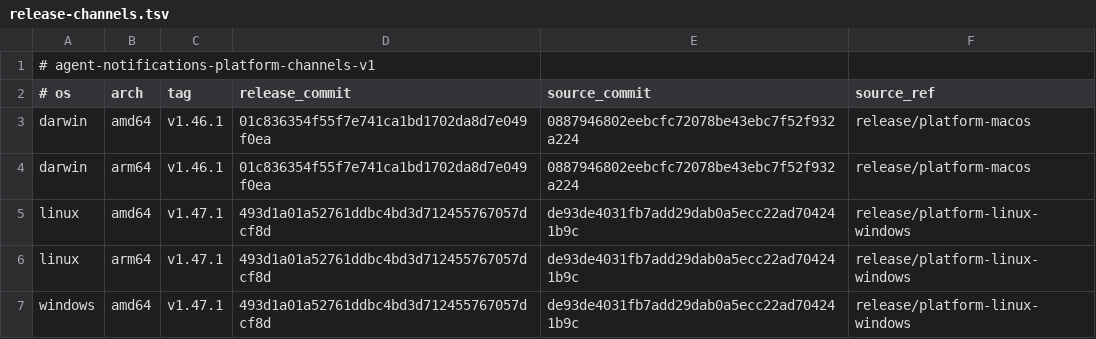
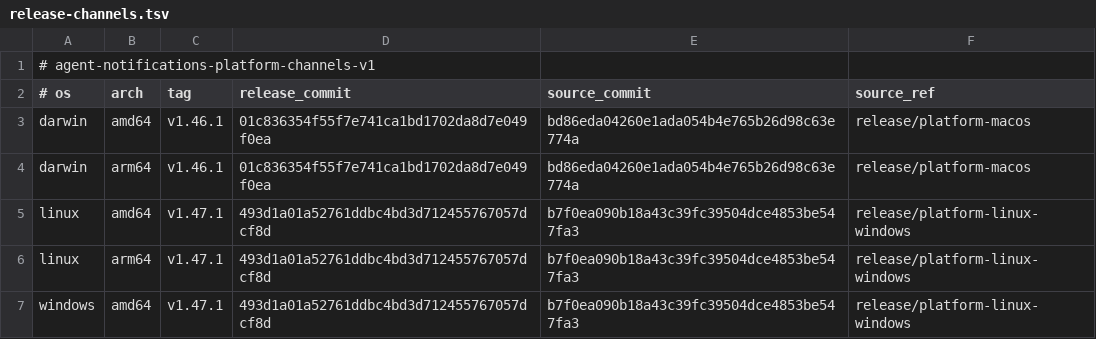
Before and after one commit to 777genius/agent-notifications, a TSV file: release-channels.tsv, drawn as a sheet.

Commit message:
fix(release): qualify immutable marketplace snapshots

```diff
--- a/release-channels.tsv
+++ b/release-channels.tsv
@@ -2,6 +2,6 @@
 # os	arch	tag	release_commit	source_commit	source_ref
-darwin	amd64	v1.46.1	01c836354f55f7e741ca1bd1702da8d7e049f0ea	0887946802eebcfc72078be43ebc7f52f932a224	release/platform-macos
-darwin	arm64	v1.46.1	01c836354f55f7e741ca1bd1702da8d7e049f0ea	0887946802eebcfc72078be43ebc7f52f932a224	release/platform-macos
-linux	amd64	v1.47.1	493d1a01a52761ddbc4bd3d712455767057dcf8d	de93de4031fb7add29dab0a5ecc22ad704241b9c	release/platform-linux-windows
-linux	arm64	v1.47.1	493d1a01a52761ddbc4bd3d712455767057dcf8d	de93de4031fb7add29dab0a5ecc22ad704241b9c	release/platform-linux-windows
-windows	amd64	v1.47.1	493d1a01a52761ddbc4bd3d712455767057dcf8d	de93de4031fb7add29dab0a5ecc22ad704241b9c	release/platform-linux-windows
+darwin	amd64	v1.46.1	01c836354f55f7e741ca1bd1702da8d7e049f0ea	bd86eda04260e1ada054b4e765b26d98c63e774a	release/platform-macos
+darwin	arm64	v1.46.1	01c836354f55f7e741ca1bd1702da8d7e049f0ea	bd86eda04260e1ada054b4e765b26d98c63e774a	release/platform-macos
+linux	amd64	v1.47.1	493d1a01a52761ddbc4bd3d712455767057dcf8d	b7f0ea090b18a43c39fc39504dce4853be547fa3	release/platform-linux-windows
+linux	arm64	v1.47.1	493d1a01a52761ddbc4bd3d712455767057dcf8d	b7f0ea090b18a43c39fc39504dce4853be547fa3	release/platform-linux-windows
+windows	amd64	v1.47.1	493d1a01a52761ddbc4bd3d712455767057dcf8d	b7f0ea090b18a43c39fc39504dce4853be547fa3	release/platform-linux-windows
```
Also changed, not shown: 3 other files.
